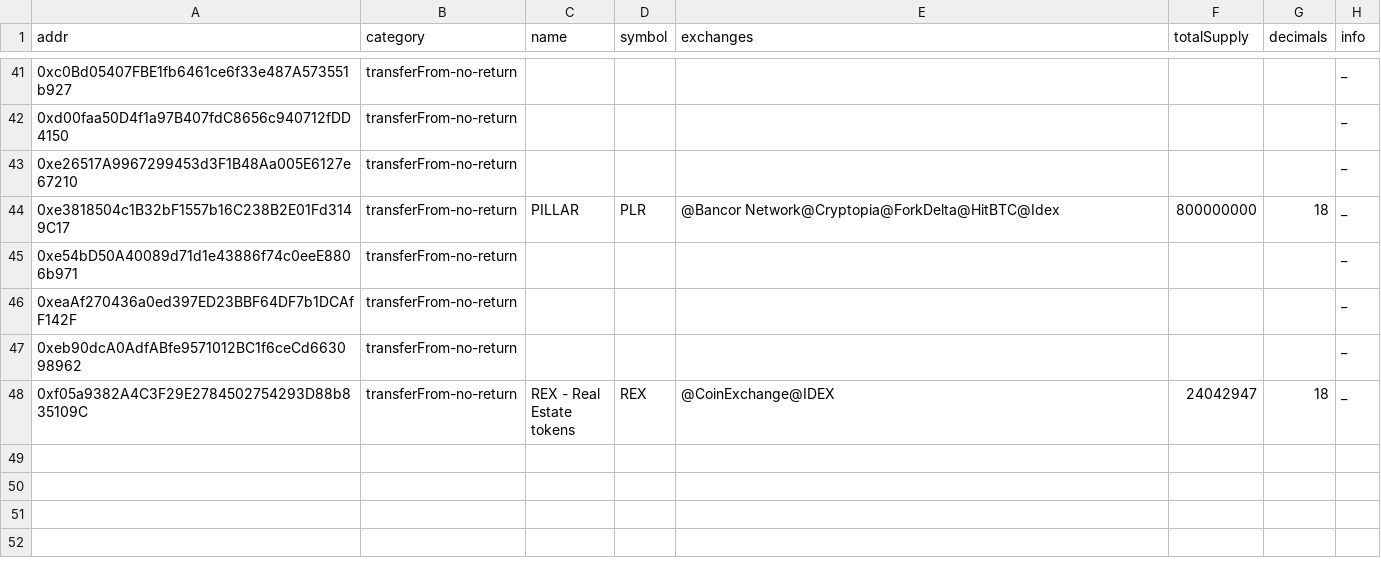
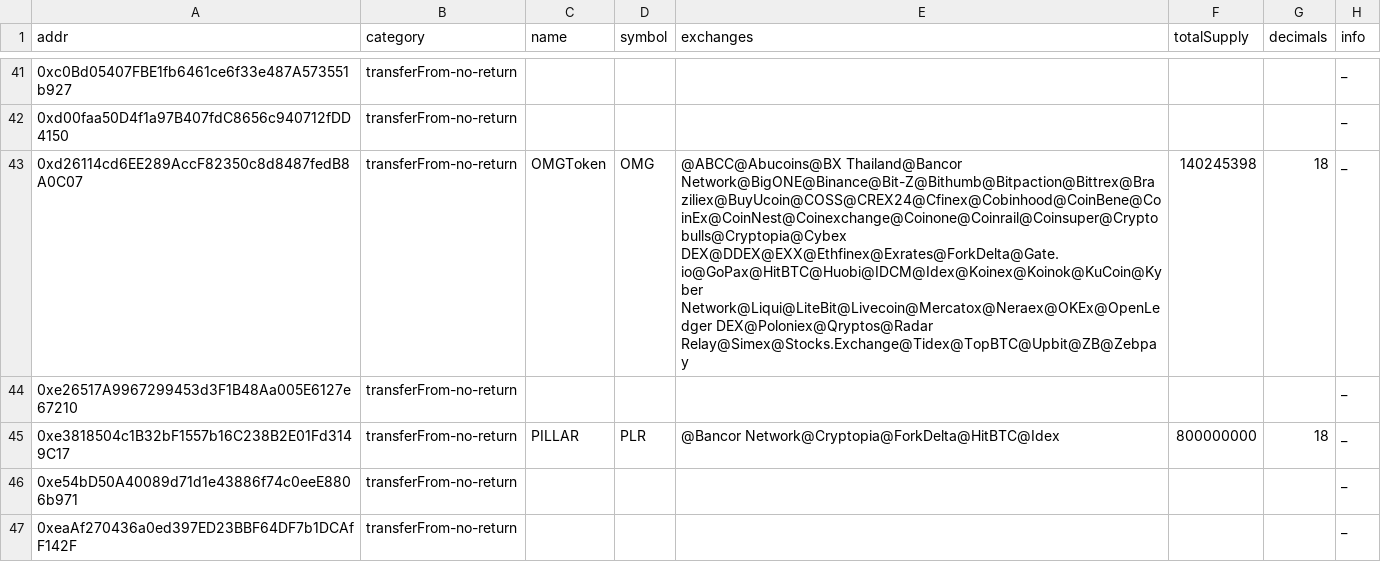
Before and after one commit to michaelwen45/buggy-erc20-standard-token, a CSV file: csv/transferFrom-no-return.o.csv, drawn as a sheet; only a part is shown, gaps mark what is left out; the shorter side is filled out with more unchanged rows; the diff names each change by its address in the sheet, - before the commit and + after, or states it on an @@ line.

```diff
--- a/csv/transferFrom-no-return.o.csv
+++ b/csv/transferFrom-no-return.o.csv
+row 43: 0xd26114cd6EE289AccF82350c8d8487fedB8A0C07 | transferFrom-no-return | OMGToken | OMG | @ABCC@Abucoins@BX Thailand@Bancor Network@BigONE@Binance@Bit-Z@Bithumb@Bitpaction@Bittrex@Braziliex@BuyUcoin@COSS@CREX24@Cfinex@Cobinhood@CoinBene@CoinEx@CoinNest@Coinexchange@Coinone@Coinrail@Coinsuper@Cryptobulls@Cryptopia@Cybex DEX@DDEX@EXX@Ethfinex@Exrates@ForkDelta@Gate.io@GoPax@HitBTC@Huobi@IDCM@Idex@Koinex@Koinok@KuCoin@Kyber Network@Liqui@LiteBit@Livecoin@Mercatox@Neraex@OKEx@OpenLedger DEX@Poloniex@Qryptos@Radar Relay@Simex@Stocks.Exchange@Tidex@TopBTC@Upbit@ZB@Zebpay | 140245398 | 18 | _
```
Also changed, not shown: bad_tokens.all.csv, bad_tokens.top.csv, 7 other files.
